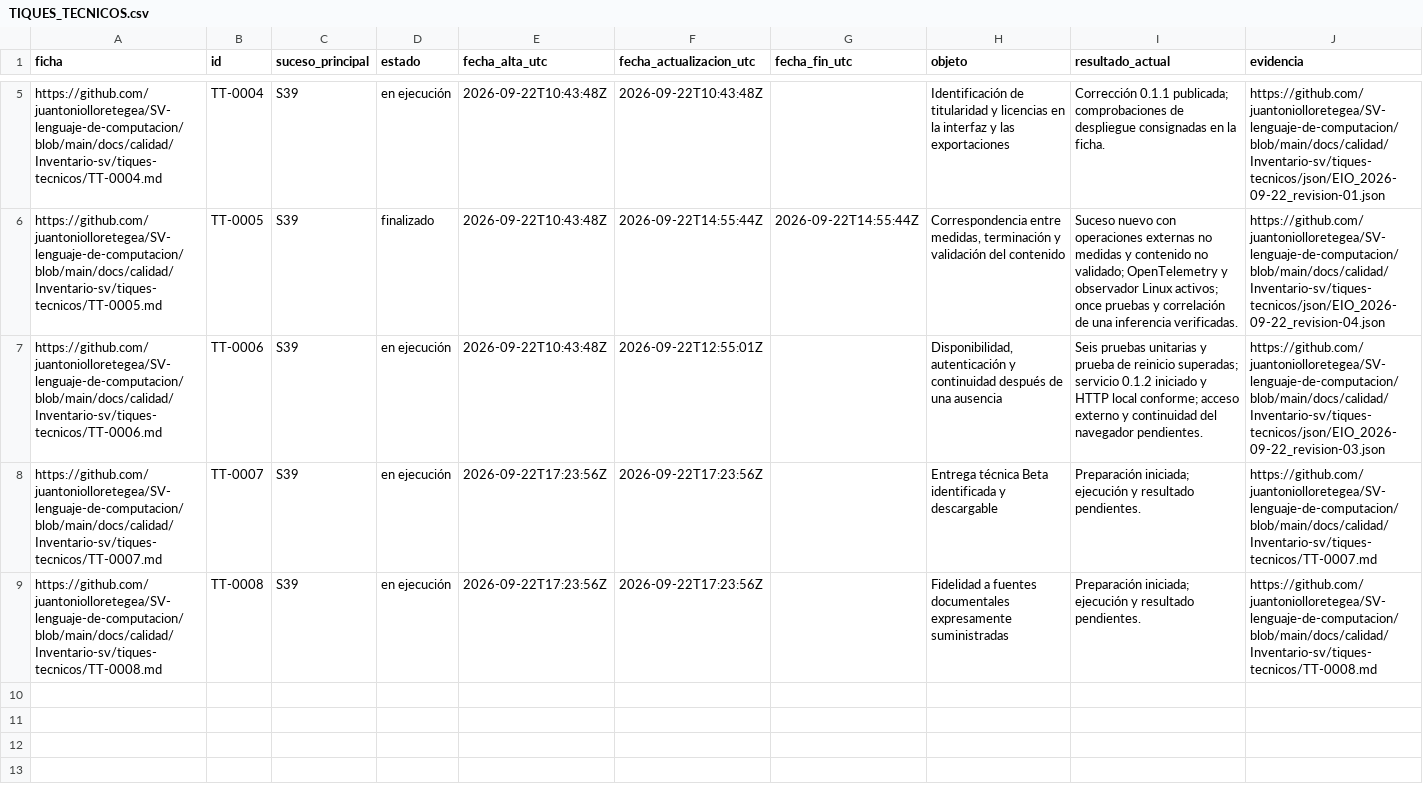
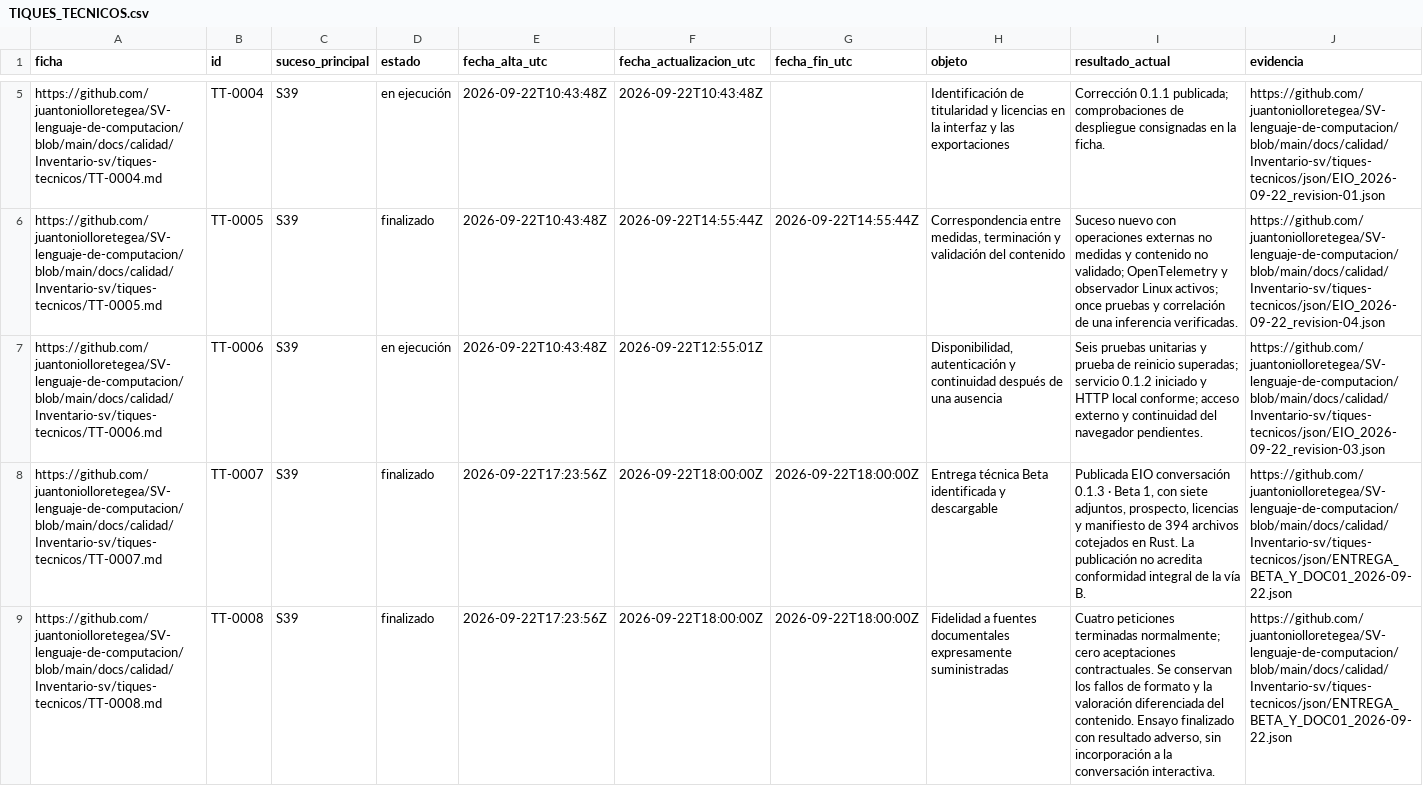
Before and after one commit to juantoniolloretegea/SV-lenguaje-de-computacion, a CSV file: docs/calidad/Inventario-sv/tiques-tecnicos/TIQUES_TECNICOS.csv, drawn as a sheet; only a part is shown, gaps mark what is left out; the diff names each change by its address in the sheet, - before the commit and + after, or states it on an @@ line.

```diff
--- a/docs/calidad/Inventario-sv/tiques-tecnicos/TIQUES_TECNICOS.csv
+++ b/docs/calidad/Inventario-sv/tiques-tecnicos/TIQUES_TECNICOS.csv
-D8:D9 (estado): en ejecución
+D8:D9 (estado): finalizado
-F8:F9 (fecha_actualizacion_utc): 2026-09-22T17:23:56Z
+F8:F9 (fecha_actualizacion_utc): 2026-09-22T18:00:00Z
-G8:G9 (fecha_fin_utc): (empty)
+G8:G9 (fecha_fin_utc): 2026-09-22T18:00:00Z
-I8 (resultado_actual): Preparación iniciada; ejecución y resultado pendientes.
+I8 (resultado_actual): Publicada EIO conversación 0.1.3 · Beta 1, con siete adjuntos, prospecto, licencias y manifiesto de 394 archivos cotejados en Rust. La publicación no acredita conformidad integral de la vía B.
-J8 (evidencia): https://github.com/juantoniolloretegea/SV-lenguaje-de-computacion/blob/main/docs/calidad/Inventario-sv/tiques-tecnicos/TT-0007.md
+J8 (evidencia): https://github.com/juantoniolloretegea/SV-lenguaje-de-computacion/blob/main/docs/calidad/Inventario-sv/tiques-tecnicos/json/ENTREGA_BETA_Y_DOC01_2026-09-22.json
-I9 (resultado_actual): Preparación iniciada; ejecución y resultado pendientes.
+I9 (resultado_actual): Cuatro peticiones terminadas normalmente; cero aceptaciones contractuales. Se conservan los fallos de formato y la valoración diferenciada del contenido. Ensayo finalizado con resultado adverso, sin incorporación a la conversación interactiva.
-J9 (evidencia): https://github.com/juantoniolloretegea/SV-lenguaje-de-computacion/blob/main/docs/calidad/Inventario-sv/tiques-tecnicos/TT-0008.md
+J9 (evidencia): https://github.com/juantoniolloretegea/SV-lenguaje-de-computacion/blob/main/docs/calidad/Inventario-sv/tiques-tecnicos/json/ENTREGA_BETA_Y_DOC01_2026-09-22.json
```
Also changed, not shown: docs/calidad/Inventario-sv/sucesos/SUCESOS_SV.csv, 5 other files.
